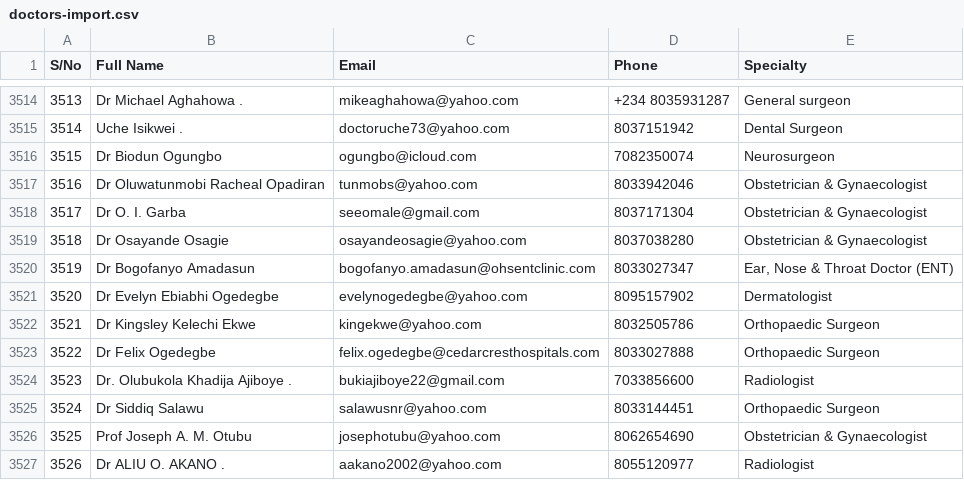
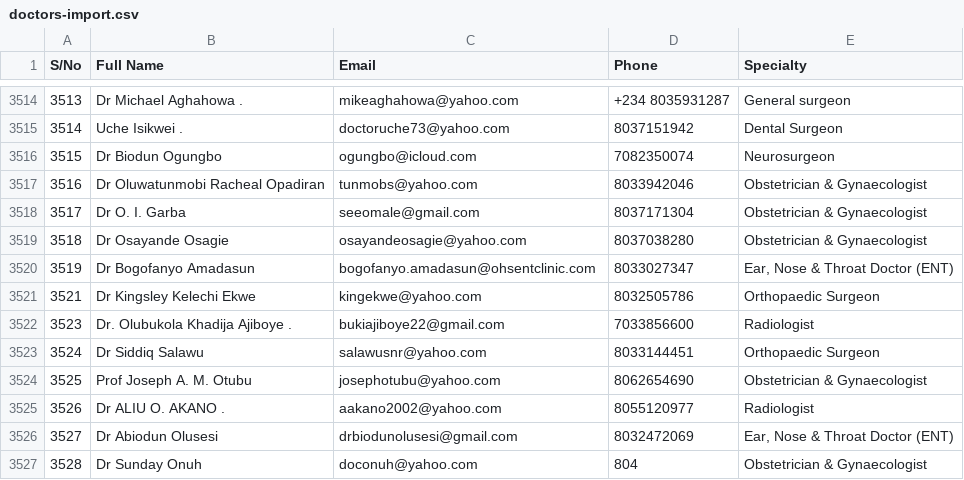
Before and after one commit to dodulana-tech/consult-for-africa, a CSV file: scripts/doctors-import.csv, drawn as a sheet; only a part is shown, gaps mark what is left out; the shorter side is filled out with more unchanged rows; the diff names each change by its address in the sheet, - before the commit and + after, or states it on an @@ line.

```diff
--- a/scripts/doctors-import.csv
+++ b/scripts/doctors-import.csv
-row 3521: 3520 | Dr Evelyn Ebiabhi Ogedegbe | evelynogedegbe@yahoo.com | 8095157902 | Dermatologist
-row 3523: 3522 | Dr Felix Ogedegbe | felix.ogedegbe@cedarcresthospitals.com | 8033027888 | Orthopaedic Surgeon
```
Also changed, not shown: 6 other files.
